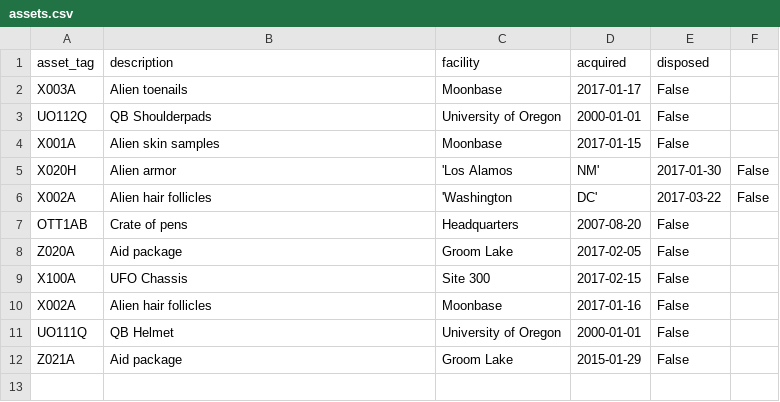
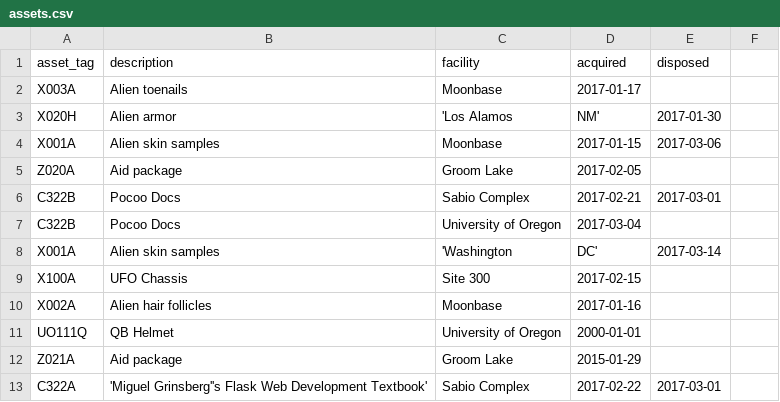
Before and after one commit to kylemh/LOST, a CSV file: imports/data/assets.csv, drawn as a sheet.

Commit message:
Implement facilities and assets import

```diff
--- a/imports/data/assets.csv
+++ b/imports/data/assets.csv
@@ -1,12 +1,13 @@
 asset_tag,description,facility,acquired,disposed
-X003A,Alien toenails,Moonbase,2017-01-17,False
-UO112Q,QB Shoulderpads,University of Oregon,2000-01-01,False
-X001A,Alien skin samples,Moonbase,2017-01-15,False
-X020H,Alien armor,'Los Alamos, NM',2017-01-30,False
-X002A,Alien hair follicles,'Washington, DC',2017-03-22,False
-OTT1AB,Crate of pens,Headquarters,2007-08-20,False
-Z020A,Aid package,Groom Lake,2017-02-05,False
-X100A,UFO Chassis,Site 300,2017-02-15,False
-X002A,Alien hair follicles,Moonbase,2017-01-16,False
-UO111Q,QB Helmet,University of Oregon,2000-01-01,False
-Z021A,Aid package,Groom Lake,2015-01-29,False
+X003A,Alien toenails,Moonbase,2017-01-17,
+X020H,Alien armor,'Los Alamos, NM',2017-01-30,
+X001A,Alien skin samples,Moonbase,2017-01-15,2017-03-06
+Z020A,Aid package,Groom Lake,2017-02-05,
+C322B,Pocoo Docs,Sabio Complex,2017-02-21,2017-03-01
+C322B,Pocoo Docs,University of Oregon,2017-03-04,
+X001A,Alien skin samples,'Washington, DC',2017-03-14,
+X100A,UFO Chassis,Site 300,2017-02-15,
+X002A,Alien hair follicles,Moonbase,2017-01-16,
+UO111Q,QB Helmet,University of Oregon,2000-01-01,
+Z021A,Aid package,Groom Lake,2015-01-29,
+C322A,'Miguel Grinsberg''s Flask Web Development Textbook',Sabio Complex,2017-02-22,2017-03-01
```
Also changed, not shown: imports/data/transfers.csv, imports/data/users.csv, 2 other files.
